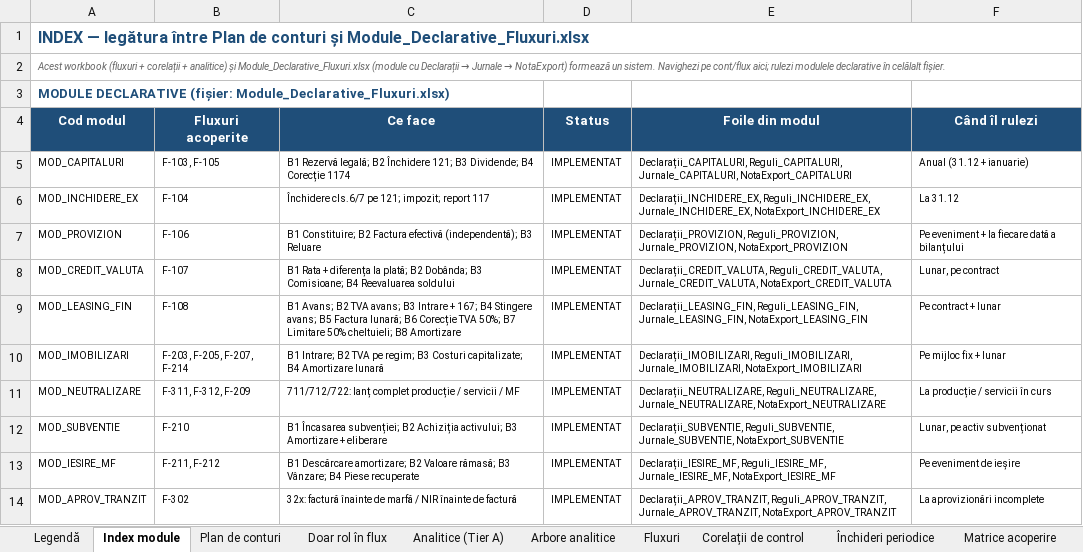
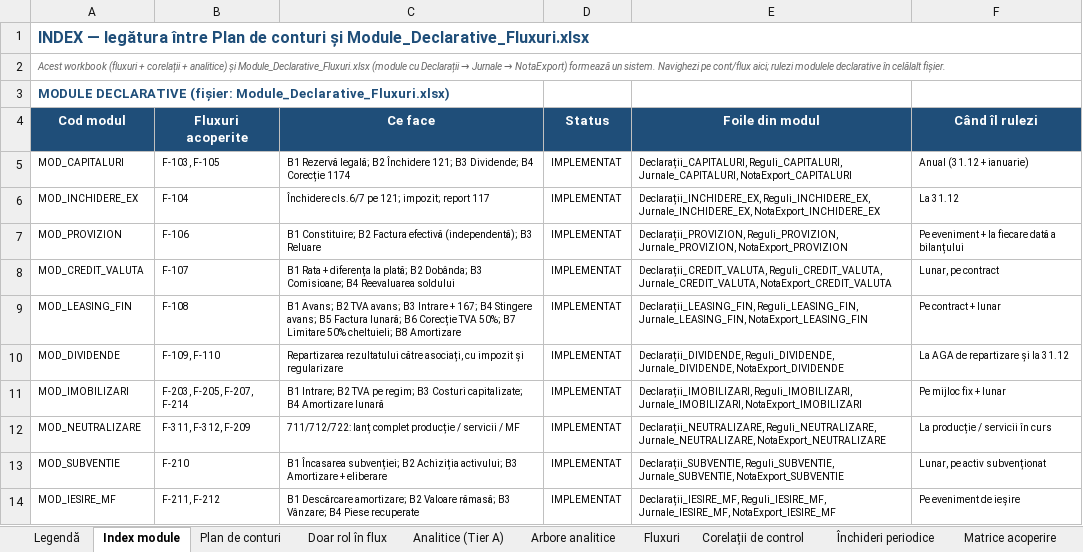
Before and after one commit to lucapaguroidea-ops/9LIFE_CURSCONTA, an Excel workbook: dist/Plan_de_conturi_ROL_Analitice_Fluxuri_SAGA.xlsx, sheet Index module, drawn as a sheet; only a part is shown; the shorter side is filled out with more unchanged rows; values as stored, in another font and other column widths than the file's, no borders; the diff names each change by its address in the sheet, - before the commit and + after, or states it on an @@ line.

```diff
--- a/dist/Plan_de_conturi_ROL_Analitice_Fluxuri_SAGA.xlsx (sheet Index module)
+++ b/dist/Plan_de_conturi_ROL_Analitice_Fluxuri_SAGA.xlsx (sheet Index module)
+row 10: MOD_DIVIDENDE | F-109, F-110 | Repartizarea rezultatului către asociați, cu impozit și regularizare | IMPLEMENTAT | Declarații_DIVIDENDE, Reguli_DIVIDENDE, Jurnale_DIVIDENDE, NotaExport_DIVIDENDE | La AGA de repartizare și la 31.12
```
Also changed, not shown: sheet Matrice acoperire, sheet Corelații de control, sheet Fluxuri, sheet Legendă, dist/Module_Declarative_Fluxuri.xlsx, dist/pachet/1-plan-de-conturi.xlsx, 19 other files.
